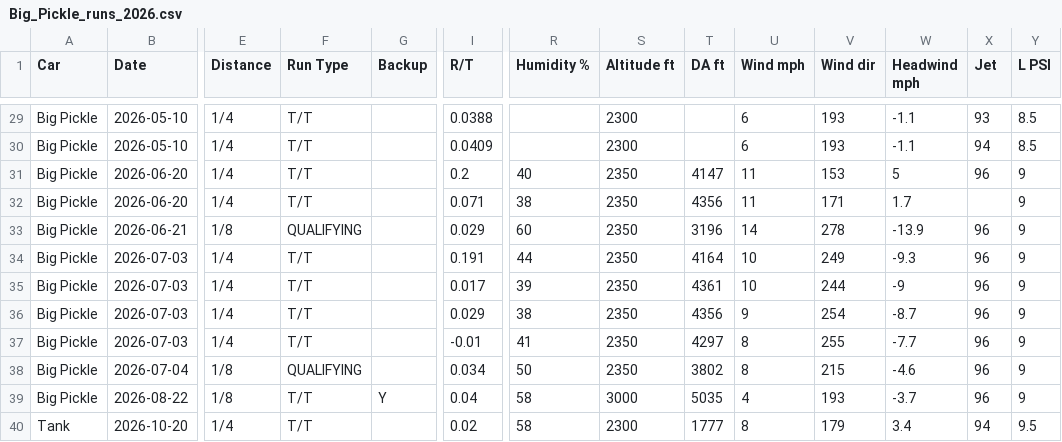
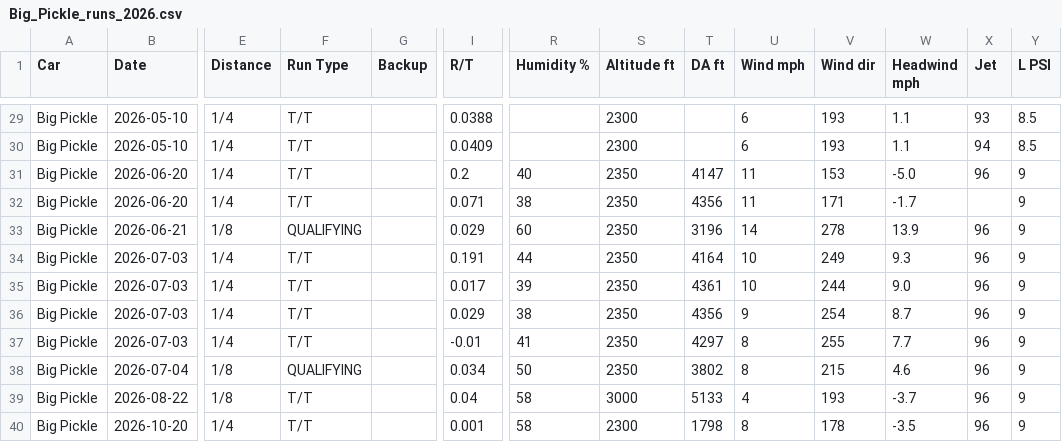
Before and after one commit to dfletch74/big-pickle-racing-tracker, a CSV file: data/Big_Pickle_runs_2026.csv, drawn as a sheet; only a part is shown, gaps mark what is left out; removed rows and columns are numbered as before the commit, all else as after; rows hold the shown columns only; the diff covers the shown part only; the diff names each change by its address in the sheet, - before the commit and + after, or states it on an @@ line.

Commit message:
QC fix: correct inverted headwind signs in team sheet (39 rows) — app formula was returning +tailwind as +headwind

```diff
--- a/data/Big_Pickle_runs_2026.csv
+++ b/data/Big_Pickle_runs_2026.csv
-W29:W30 (Headwind mph): -1.1
+W29:W30 (Headwind mph): 1.1
-W31 (Headwind mph): 5
+W31 (Headwind mph): -5.0
-W32 (Headwind mph): 1.7
+W32 (Headwind mph): -1.7
-W33 (Headwind mph): -13.9
+W33 (Headwind mph): 13.9
-W34 (Headwind mph): -9.3
+W34 (Headwind mph): 9.3
-W35 (Headwind mph): -9
+W35 (Headwind mph): 9.0
-W36 (Headwind mph): -8.7
+W36 (Headwind mph): 8.7
-W37 (Headwind mph): -7.7
+W37 (Headwind mph): 7.7
-W38 (Headwind mph): -4.6
+W38 (Headwind mph): 4.6
-G39 (Backup): Y
+G39 (Backup): (empty)
-T39 (DA ft): 5035
+T39 (DA ft): 5133
-row 40: Tank | 2026-10-20 | 1/4 | T/T |  | 0.02 | 58 | 2300 | 1777 | 8 | 179 | 3.4 | 94 | 9.5
+row 40: Big Pickle | 2026-10-20 | 1/4 | T/T |  | 0.001 | 58 | 2300 | 1798 | 8 | 178 | -3.5 | 96 | 9
```
Also changed, not shown: 27 edited cells elsewhere in this file.
